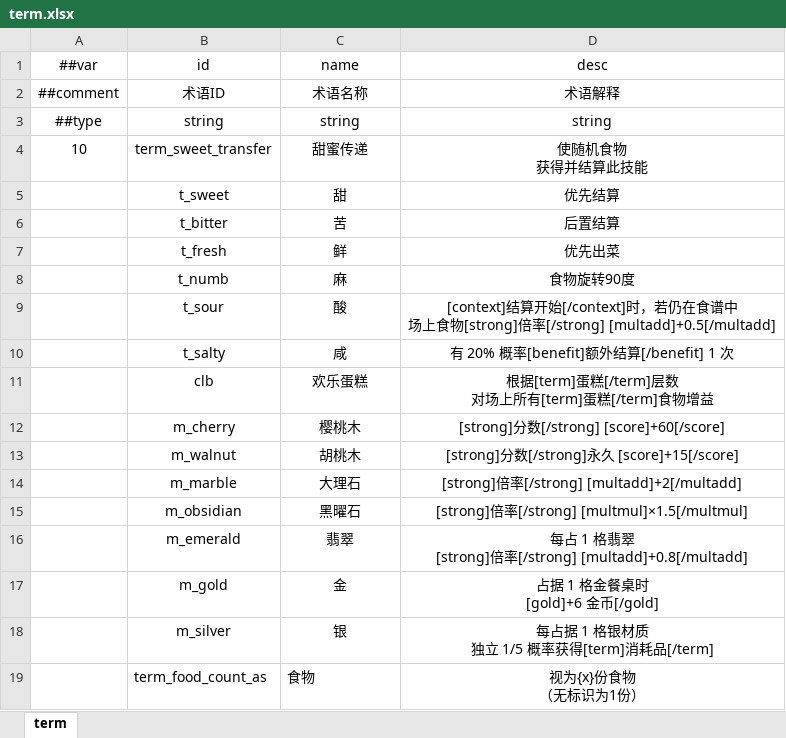
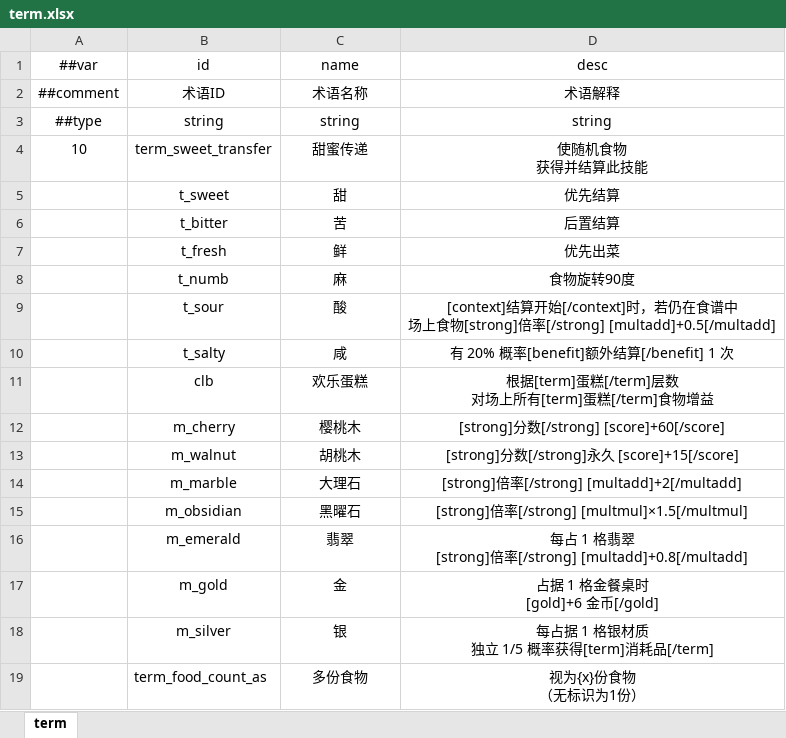
Before and after one commit to 2563495284/gourmetproject, an Excel workbook: GourmetProject/GameConfig/Datas/term.xlsx, sheet term, drawn as a sheet; values as stored, in another font and other column widths than the file's, no borders; the diff names each change by its address in the sheet, - before the commit and + after, or states it on an @@ line.

```diff
--- a/GourmetProject/GameConfig/Datas/term.xlsx (sheet term)
+++ b/GourmetProject/GameConfig/Datas/term.xlsx (sheet term)
-C19 (name): 食物
+C19 (name): 多份食物
-C19 alignment: left
+C19 alignment: center
```
Also changed, not shown: GourmetProject/GameConfig/Datas/game_base.xlsx, 16 other files.
